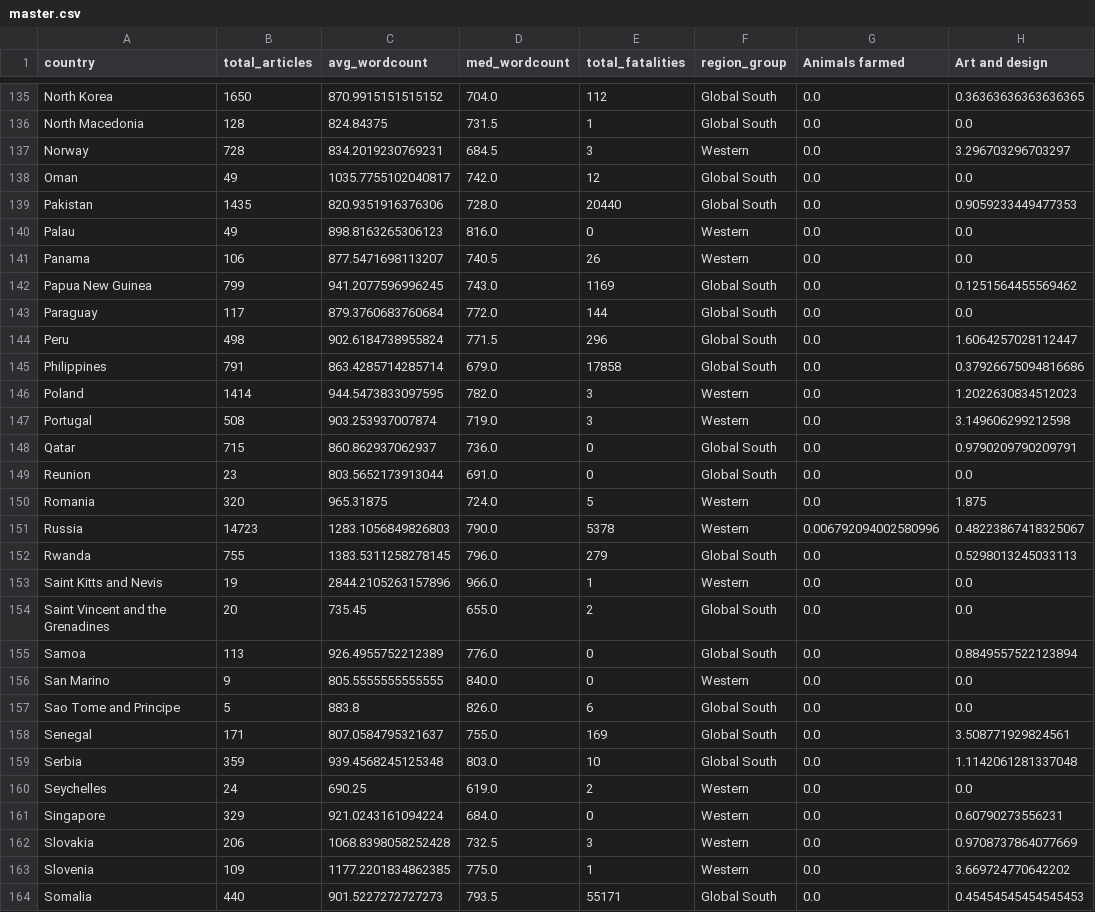
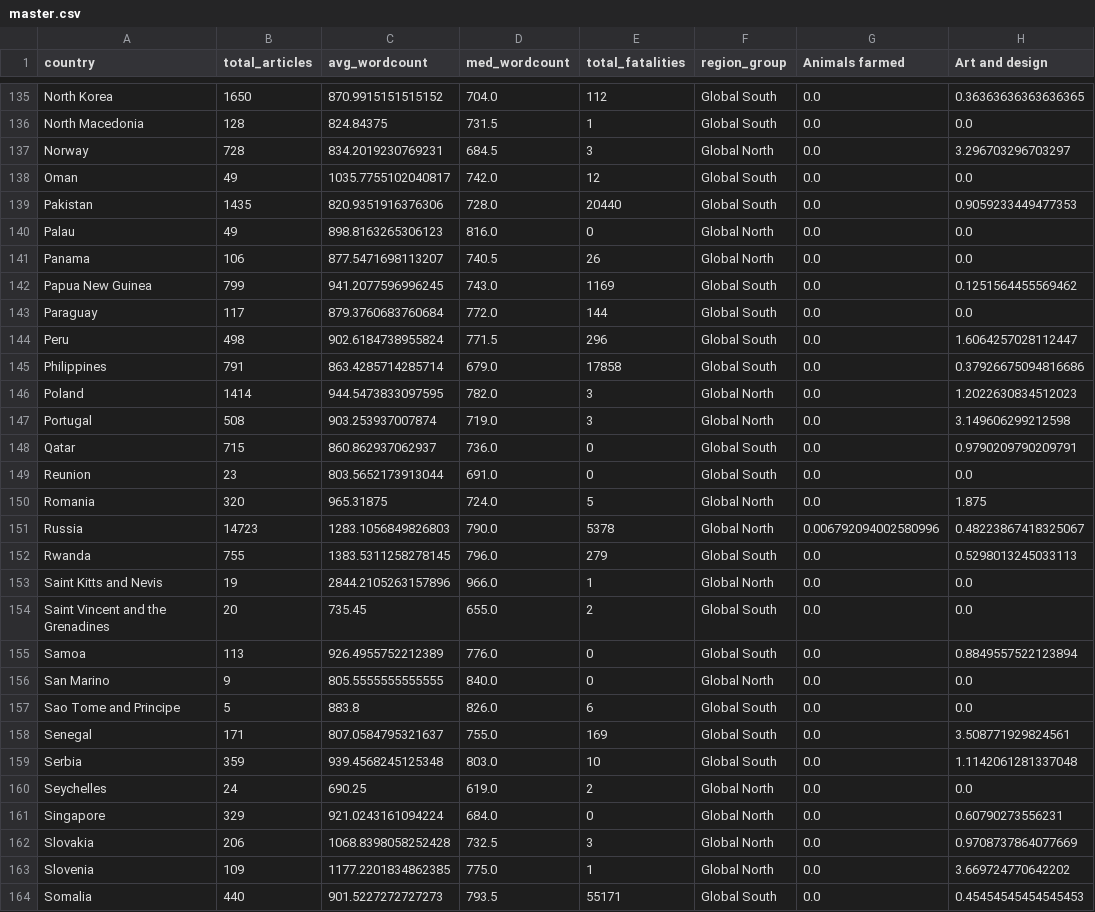
Before and after one commit to Harry9087655/ST115-group-project, a CSV file: data/master.csv, drawn as a sheet; only a part is shown, gaps mark what is left out; the diff covers the shown part only; the diff names each change by its address in the sheet, - before the commit and + after, or states it on an @@ line.

Commit message:
Update master.csv

```diff
--- a/data/master.csv
+++ b/data/master.csv
-F137 (region_group): Western
+F137 (region_group): Global North
-F140:F141 (region_group): Western
+F140:F141 (region_group): Global North
-F146:F147 (region_group): Western
+F146:F147 (region_group): Global North
-F150:F151 (region_group): Western
+F150:F151 (region_group): Global North
-F153 (region_group): Western
+F153 (region_group): Global North
-F156 (region_group): Western
+F156 (region_group): Global North
-F160:F163 (region_group): Western
+F160:F163 (region_group): Global North
```
Also changed, not shown: 55 edited cells elsewhere in this file.
